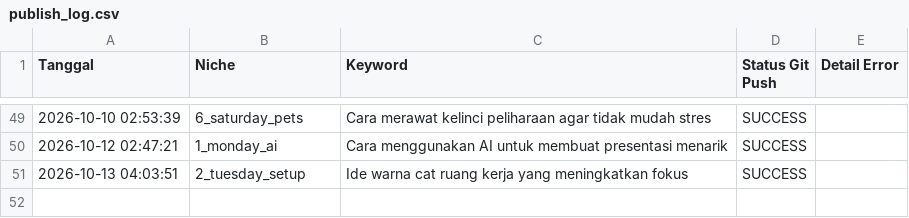
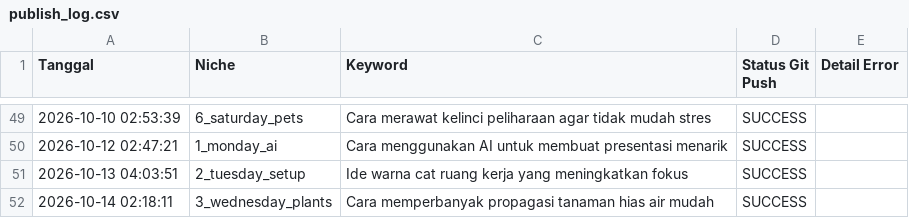
Before and after one commit to visualmulia/ALwrity, a CSV file: publish_log.csv, drawn as a sheet; only a part is shown, gaps mark what is left out; the diff names each change by its address in the sheet, - before the commit and + after, or states it on an @@ line.

```diff
--- a/publish_log.csv
+++ b/publish_log.csv
+row 52: 2026-10-14 02:18:11 | 3_wednesday_plants | Cara memperbanyak propagasi tanaman hias air mudah | SUCCESS
```
Also changed, not shown: 1 other file.
